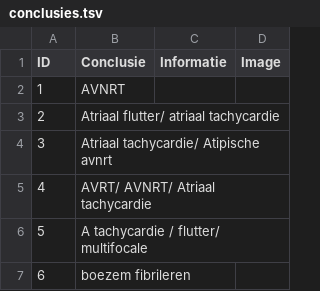
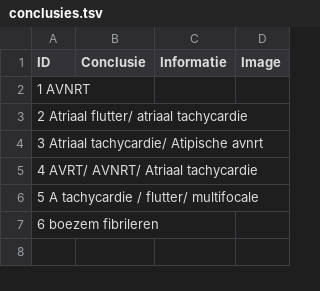
Before and after one commit to Robin1711/BSc_gnk_2122, a TSV file: src/resources/conclusies.tsv, drawn as a sheet.

Commit message:
Update conclusies.tsv

```diff
--- a/src/resources/conclusies.tsv
+++ b/src/resources/conclusies.tsv
@@ -1,7 +1,7 @@
 ID	Conclusie	Informatie	Image
-1	AVNRT		
-2	Atriaal flutter/ atriaal tachycardie		
-3	Atriaal tachycardie/ Atipische avnrt		
-4	AVRT/ AVNRT/ Atriaal tachycardie		
-5	A tachycardie / flutter/ multifocale		
-6	boezem fibrileren		
+1 AVNRT		
+2 Atriaal flutter/ atriaal tachycardie		
+3 Atriaal tachycardie/ Atipische avnrt		
+4 AVRT/ AVNRT/ Atriaal tachycardie		
+5 A tachycardie / flutter/ multifocale		
+6 boezem fibrileren		
```
